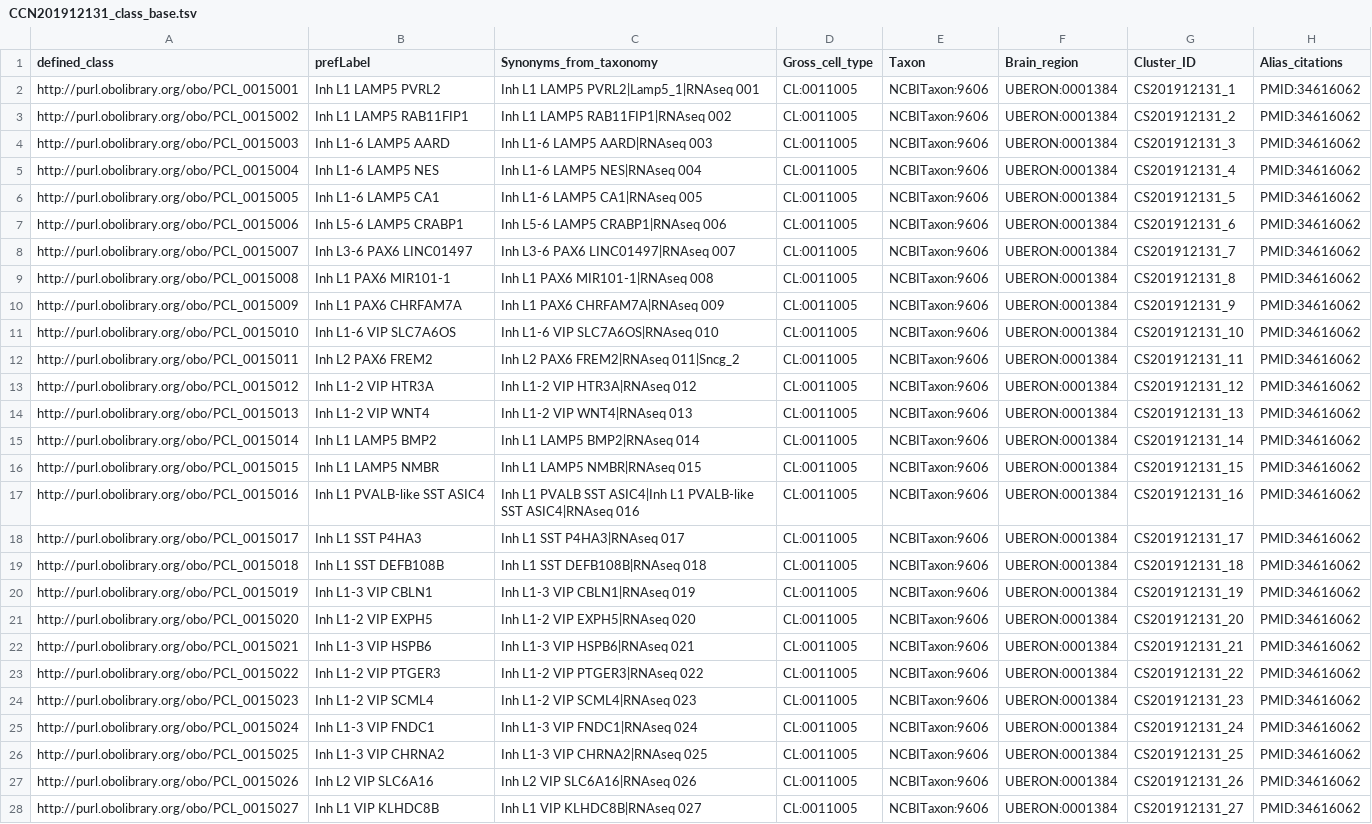
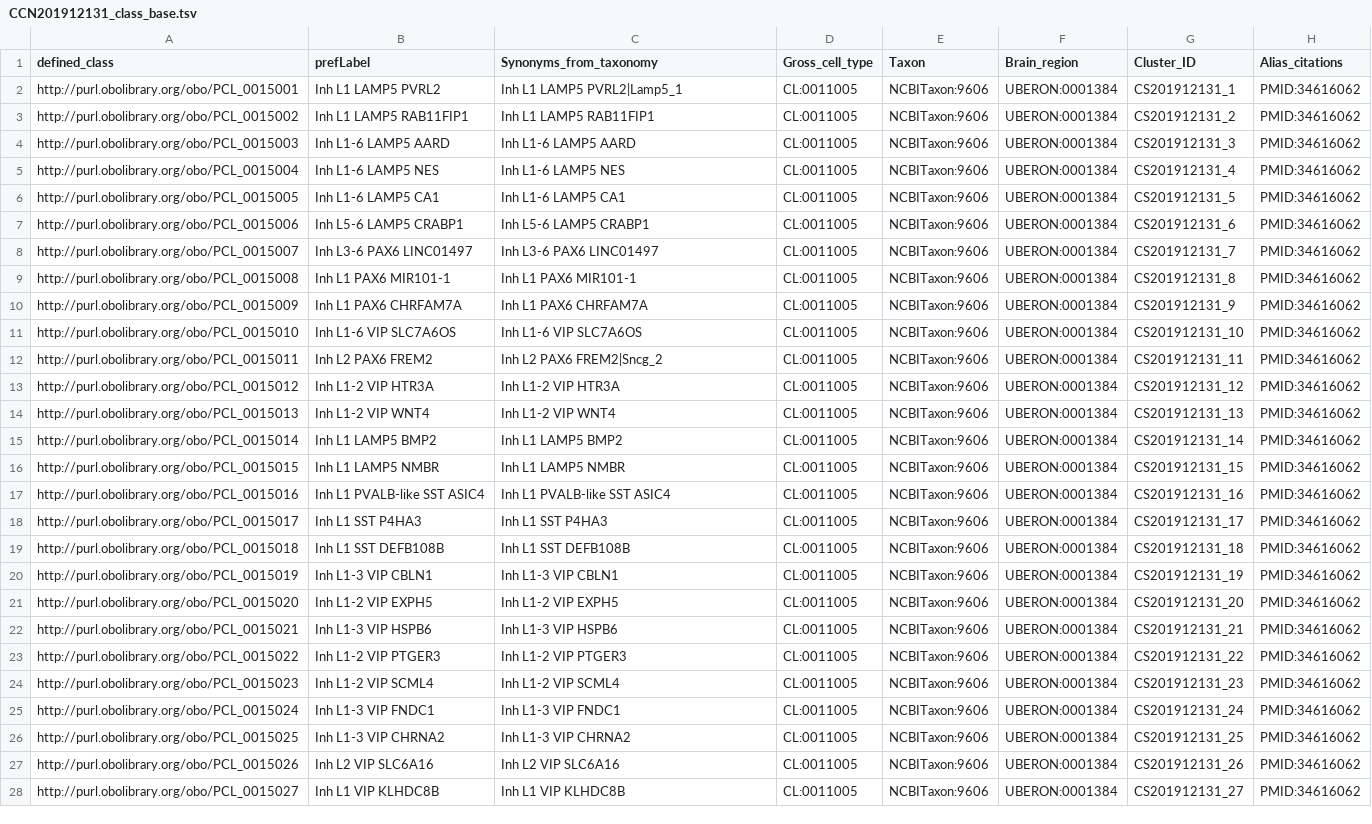
Before and after one commit to obophenotype/brain_data_standards_ontologies, a TSV file: src/patterns/data/default/CCN201912131_class_base.tsv, drawn as a sheet; only a part is shown; the diff covers the shown part only; the diff names each change by its address in the sheet, - before the commit and + after, or states it on an @@ line.

Commit message:
marmoset and human marker names' in description fixed. cell_set_label and original_label removed from synonyms

```diff
--- a/src/patterns/data/default/CCN201912131_class_base.tsv
+++ b/src/patterns/data/default/CCN201912131_class_base.tsv
-C2 (Synonyms_from_taxonomy): Inh L1 LAMP5 PVRL2|Lamp5_1|RNAseq 001
+C2 (Synonyms_from_taxonomy): Inh L1 LAMP5 PVRL2|Lamp5_1
-C3 (Synonyms_from_taxonomy): Inh L1 LAMP5 RAB11FIP1|RNAseq 002
+C3 (Synonyms_from_taxonomy): Inh L1 LAMP5 RAB11FIP1
-C4 (Synonyms_from_taxonomy): Inh L1-6 LAMP5 AARD|RNAseq 003
+C4 (Synonyms_from_taxonomy): Inh L1-6 LAMP5 AARD
-C5 (Synonyms_from_taxonomy): Inh L1-6 LAMP5 NES|RNAseq 004
+C5 (Synonyms_from_taxonomy): Inh L1-6 LAMP5 NES
-C6 (Synonyms_from_taxonomy): Inh L1-6 LAMP5 CA1|RNAseq 005
+C6 (Synonyms_from_taxonomy): Inh L1-6 LAMP5 CA1
-C7 (Synonyms_from_taxonomy): Inh L5-6 LAMP5 CRABP1|RNAseq 006
+C7 (Synonyms_from_taxonomy): Inh L5-6 LAMP5 CRABP1
-C8 (Synonyms_from_taxonomy): Inh L3-6 PAX6 LINC01497|RNAseq 007
+C8 (Synonyms_from_taxonomy): Inh L3-6 PAX6 LINC01497
-C9 (Synonyms_from_taxonomy): Inh L1 PAX6 MIR101-1|RNAseq 008
+C9 (Synonyms_from_taxonomy): Inh L1 PAX6 MIR101-1
-C10 (Synonyms_from_taxonomy): Inh L1 PAX6 CHRFAM7A|RNAseq 009
+C10 (Synonyms_from_taxonomy): Inh L1 PAX6 CHRFAM7A
-C11 (Synonyms_from_taxonomy): Inh L1-6 VIP SLC7A6OS|RNAseq 010
+C11 (Synonyms_from_taxonomy): Inh L1-6 VIP SLC7A6OS
-C12 (Synonyms_from_taxonomy): Inh L2 PAX6 FREM2|RNAseq 011|Sncg_2
+C12 (Synonyms_from_taxonomy): Inh L2 PAX6 FREM2|Sncg_2
-C13 (Synonyms_from_taxonomy): Inh L1-2 VIP HTR3A|RNAseq 012
+C13 (Synonyms_from_taxonomy): Inh L1-2 VIP HTR3A
-C14 (Synonyms_from_taxonomy): Inh L1-2 VIP WNT4|RNAseq 013
+C14 (Synonyms_from_taxonomy): Inh L1-2 VIP WNT4
-C15 (Synonyms_from_taxonomy): Inh L1 LAMP5 BMP2|RNAseq 014
+C15 (Synonyms_from_taxonomy): Inh L1 LAMP5 BMP2
-C16 (Synonyms_from_taxonomy): Inh L1 LAMP5 NMBR|RNAseq 015
+C16 (Synonyms_from_taxonomy): Inh L1 LAMP5 NMBR
-C17 (Synonyms_from_taxonomy): Inh L1 PVALB SST ASIC4|Inh L1 PVALB-like SST ASIC4|RNAseq 016
+C17 (Synonyms_from_taxonomy): Inh L1 PVALB-like SST ASIC4
-C18 (Synonyms_from_taxonomy): Inh L1 SST P4HA3|RNAseq 017
+C18 (Synonyms_from_taxonomy): Inh L1 SST P4HA3
-C19 (Synonyms_from_taxonomy): Inh L1 SST DEFB108B|RNAseq 018
+C19 (Synonyms_from_taxonomy): Inh L1 SST DEFB108B
-C20 (Synonyms_from_taxonomy): Inh L1-3 VIP CBLN1|RNAseq 019
+C20 (Synonyms_from_taxonomy): Inh L1-3 VIP CBLN1
-C21 (Synonyms_from_taxonomy): Inh L1-2 VIP EXPH5|RNAseq 020
+C21 (Synonyms_from_taxonomy): Inh L1-2 VIP EXPH5
-C22 (Synonyms_from_taxonomy): Inh L1-3 VIP HSPB6|RNAseq 021
+C22 (Synonyms_from_taxonomy): Inh L1-3 VIP HSPB6
-C23 (Synonyms_from_taxonomy): Inh L1-2 VIP PTGER3|RNAseq 022
+C23 (Synonyms_from_taxonomy): Inh L1-2 VIP PTGER3
-C24 (Synonyms_from_taxonomy): Inh L1-2 VIP SCML4|RNAseq 023
+C24 (Synonyms_from_taxonomy): Inh L1-2 VIP SCML4
-C25 (Synonyms_from_taxonomy): Inh L1-3 VIP FNDC1|RNAseq 024
+C25 (Synonyms_from_taxonomy): Inh L1-3 VIP FNDC1
-C26 (Synonyms_from_taxonomy): Inh L1-3 VIP CHRNA2|RNAseq 025
+C26 (Synonyms_from_taxonomy): Inh L1-3 VIP CHRNA2
-C27 (Synonyms_from_taxonomy): Inh L2 VIP SLC6A16|RNAseq 026
+C27 (Synonyms_from_taxonomy): Inh L2 VIP SLC6A16
-C28 (Synonyms_from_taxonomy): Inh L1 VIP KLHDC8B|RNAseq 027
+C28 (Synonyms_from_taxonomy): Inh L1 VIP KLHDC8B
```
Also changed, not shown: 147 edited cells elsewhere in this file, src/patterns/data/default/CCN201912132_class_base.tsv, src/patterns/data/default/CCN202002013_class_base.tsv, 22 other files.
